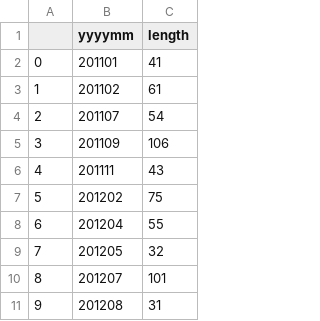
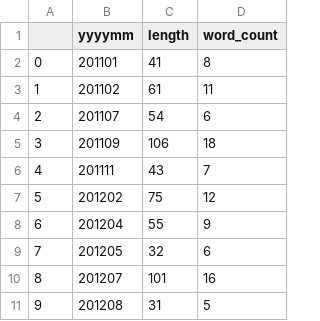
Before and after one commit to actuarialcat/FINA_4350_Textris, a CSV file: features/intel_summary.csv, drawn as a sheet; only a part is shown; the diff names each change by its address in the sheet, - before the commit and + after, or states it on an @@ line.

```diff
--- a/features/intel_summary.csv
+++ b/features/intel_summary.csv
+column D (word_count), rows 2-11: 8 | 11 | 6 | 18 | 7 | 12 | 9 | 6 | 16 | 5
```
Also changed, not shown: features/AMD_summary.csv, 2 other files.
